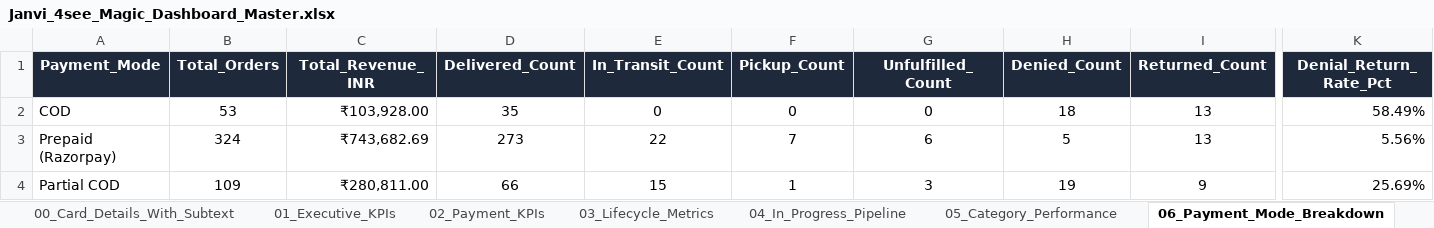
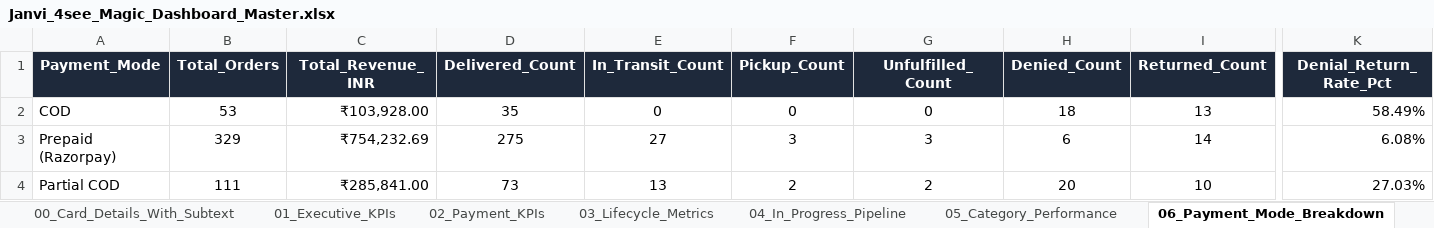
Before and after one commit to nrm-web/JANVI-AIKA-Website-Orders, an Excel workbook: Janvi_4see_Magic_Dashboard_Master.xlsx, sheet 06_Payment_Mode_Breakdown, drawn as a sheet; only a part is shown, gaps mark what is left out; values as stored, in another font and other column widths than the file's, no borders; the diff names each change by its address in the sheet, - before the commit and + after, or states it on an @@ line.

```diff
--- a/Janvi_4see_Magic_Dashboard_Master.xlsx (sheet 06_Payment_Mode_Breakdown)
+++ b/Janvi_4see_Magic_Dashboard_Master.xlsx (sheet 06_Payment_Mode_Breakdown)
-B3 (Total_Orders): 324
+B3 (Total_Orders): 329
-C3 (Total_Revenue_INR): ₹743,682.69
+C3 (Total_Revenue_INR): ₹754,232.69
-D3 (Delivered_Count): 273
+D3 (Delivered_Count): 275
-E3 (In_Transit_Count): 22
+E3 (In_Transit_Count): 27
-F3 (Pickup_Count): 7
+F3 (Pickup_Count): 3
-G3 (Unfulfilled_Count): 6
+G3 (Unfulfilled_Count): 3
-H3 (Denied_Count): 5
+H3 (Denied_Count): 6
-I3 (Returned_Count): 13
+I3 (Returned_Count): 14
-K3 (Denial_Return_Rate_Pct): 5.56%
+K3 (Denial_Return_Rate_Pct): 6.08%
-B4 (Total_Orders): 109
+B4 (Total_Orders): 111
-C4 (Total_Revenue_INR): ₹280,811.00
+C4 (Total_Revenue_INR): ₹285,841.00
-D4 (Delivered_Count): 66
+D4 (Delivered_Count): 73
-E4 (In_Transit_Count): 15
+E4 (In_Transit_Count): 13
-F4 (Pickup_Count): 1
+F4 (Pickup_Count): 2
-G4 (Unfulfilled_Count): 3
+G4 (Unfulfilled_Count): 2
-H4 (Denied_Count): 19
+H4 (Denied_Count): 20
-I4 (Returned_Count): 9
+I4 (Returned_Count): 10
-K4 (Denial_Return_Rate_Pct): 25.69%
+K4 (Denial_Return_Rate_Pct): 27.03%
```
Also changed, not shown: sheet Master_Orders_Dataset, sheet 00_Card_Details_With_Subtext, sheet 05_Category_Performance, sheet 04_In_Progress_Pipeline, sheet 03_Lifecycle_Metrics, sheet 01_Executive_KPIs, 4 more sheets, Janvi_Consolidated_Orders_2026_2027.xlsx, 1 other file.
